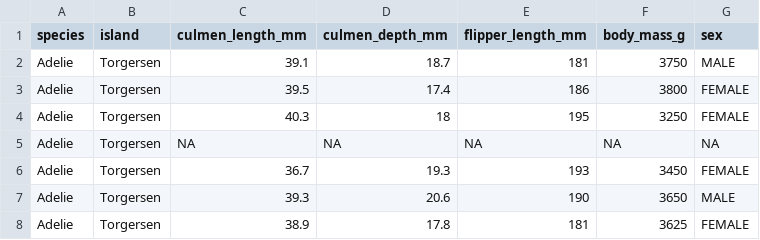
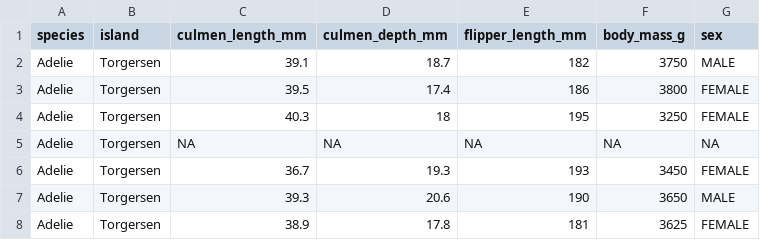
Before and after one commit to RubenDRC/MLOPS_Grupo_5, a CSV file: Taller_CI_CD/api/data/penguins_size.csv, drawn as a sheet; only a part is shown.

Commit message:
Update penguins_size.csv

```diff
--- a/Taller_CI_CD/api/data/penguins_size.csv
+++ b/Taller_CI_CD/api/data/penguins_size.csv
@@ -1,3 +1,3 @@
 species,island,culmen_length_mm,culmen_depth_mm,flipper_length_mm,body_mass_g,sex
-Adelie,Torgersen,39.1,18.7,181,3750,MALE
+Adelie,Torgersen,39.1,18.7,182,3750,MALE
 Adelie,Torgersen,39.5,17.4,186,3800,FEMALE
```
